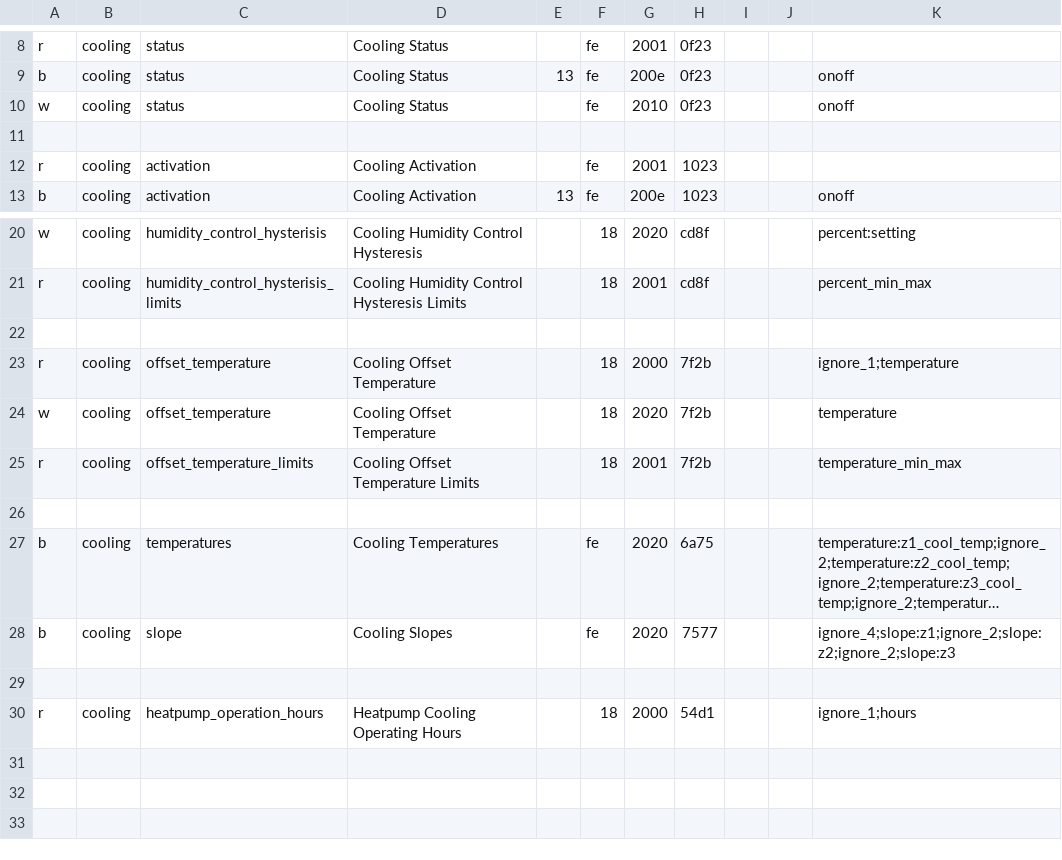
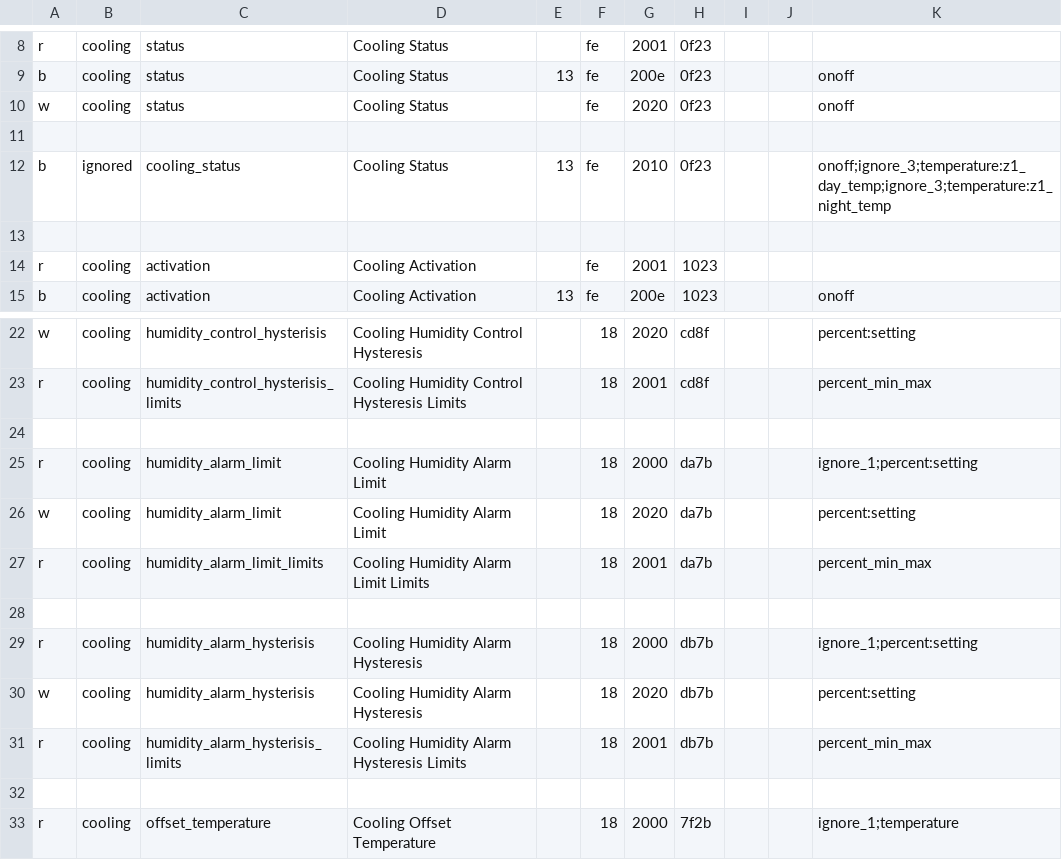
Before and after one commit to claytonn73/ariston-nimbus-ebusd, a CSV file: cooling.csv, drawn as a sheet; only a part is shown, gaps mark what is left out; the shorter side is filled out with more unchanged rows; long unchanged cells end in ….

```diff
--- a/cooling.csv
+++ b/cooling.csv
@@ -9,3 +9,5 @@ r,cooling,status,Cooling Status,,fe,2001,0f23
 b,cooling,status,Cooling Status,13,fe,200e,0f23,,,onoff
-w,cooling,status,Cooling Status,,fe,2010,0f23,,,onoff
+w,cooling,status,Cooling Status,,fe,2020,0f23,,,onoff
+
+b,ignored,cooling_status,Cooling Status,13,fe,2010,0f23,,,onoff;ignore_3;temperature:z1_day_temp;ignore_3;temperature:z1_night_temp
 
@@ -21,2 +23,10 @@ w,cooling,humidity_control_hysterisis,Cooling Humidity Control Hysteresis,,18,20
 r,cooling,humidity_control_hysterisis_limits,Cooling Humidity Control Hysteresis Limits,,18,2001,cd8f,,,percent_min_max
+
+r,cooling,humidity_alarm_limit,Cooling Humidity Alarm Limit,,18,2000,da7b,,,ignore_1;percent:setting
+w,cooling,humidity_alarm_limit,Cooling Humidity Alarm Limit,,18,2020,da7b,,,percent:setting
+r,cooling,humidity_alarm_limit_limits,Cooling Humidity Alarm Limit Limits,,18,2001,da7b,,,percent_min_max
+
+r,cooling,humidity_alarm_hysterisis,Cooling Humidity Alarm Hysteresis,,18,2000,db7b,,,ignore_1;percent:setting
+w,cooling,humidity_alarm_hysterisis,Cooling Humidity Alarm Hysteresis,,18,2020,db7b,,,percent:setting
+r,cooling,humidity_alarm_hysterisis_limits,Cooling Humidity Alarm Hysteresis Limits,,18,2001,db7b,,,percent_min_max
 
```
Also changed, not shown: energymgr.csv, heating.csv, 8 other files.
